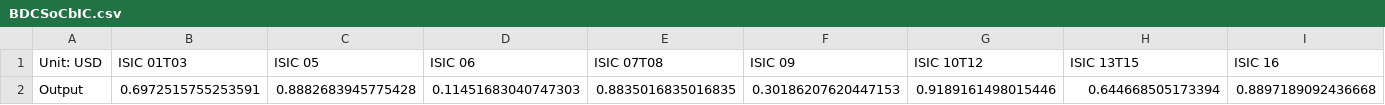
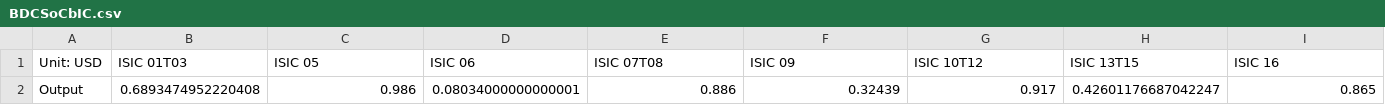
Before and after one commit to EnergyInnovation/eps-kentucky, a CSV file: InputData/io-model/BDCSoCaESoPbIC/BDCSoCbIC.csv, drawn as a sheet; only a part is shown; removed rows and columns are numbered as before the commit, all else as after; rows hold the shown columns only; the diff names each change by its address in the sheet, - before the commit and + after, or states it on an @@ line.

```diff
--- a/InputData/io-model/BDCSoCaESoPbIC/BDCSoCbIC.csv
+++ b/InputData/io-model/BDCSoCaESoPbIC/BDCSoCbIC.csv
-row 2: Output | 0.6972515755253591 | 0.8882683945775428 | 0.11451683040747303 | 0.8835016835016835 | 0.30186207620447153 | 0.9189161498015446 | 0.644668505173394 | 0.8897189092436668
+row 2: Output | 0.6893474952220408 | 0.986 | 0.08034000000000001 | 0.886 | 0.32439 | 0.917 | 0.42601176687042247 | 0.865
```
Also changed, not shown: InputData/indst/BPE/BPE-CH4.csv, InputData/indst/BPE/BPE-CO2.csv, 34 other files.
